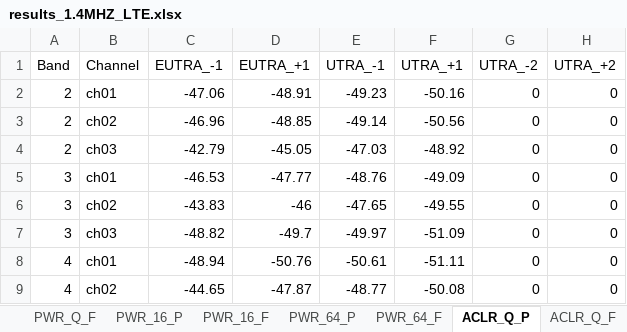
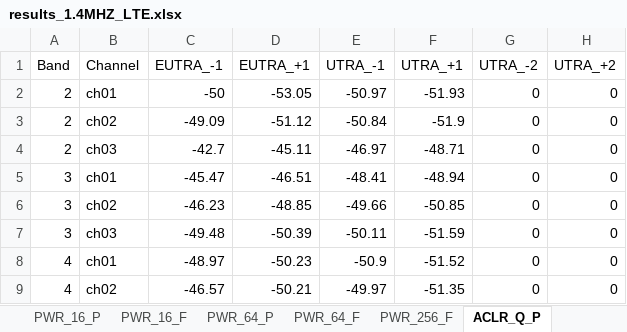
Before and after one commit to d1658999/instruments_GUI, an Excel workbook: results_1.4MHZ_LTE.xlsx, sheet ACLR_Q_P, drawn as a sheet; only a part is shown; values as stored, in another font and other column widths than the file's, no borders; charts and pictures not drawn; the diff covers the shown part only; the diff names each change by its address in the sheet, - before the commit and + after, or states it on an @@ line.

```diff
--- a/results_1.4MHZ_LTE.xlsx (sheet ACLR_Q_P)
+++ b/results_1.4MHZ_LTE.xlsx (sheet ACLR_Q_P)
+sheet tab: PWR_256_F
-C2 (EUTRA_-1): -47.06
+C2 (EUTRA_-1): -50
-D2 (EUTRA_+1): -48.91
+D2 (EUTRA_+1): -53.05
-E2 (UTRA_-1): -49.23
+E2 (UTRA_-1): -50.97
-F2 (UTRA_+1): -50.16
+F2 (UTRA_+1): -51.93
-C3 (EUTRA_-1): -46.96
+C3 (EUTRA_-1): -49.09
-D3 (EUTRA_+1): -48.85
+D3 (EUTRA_+1): -51.12
-E3 (UTRA_-1): -49.14
+E3 (UTRA_-1): -50.84
-F3 (UTRA_+1): -50.56
+F3 (UTRA_+1): -51.9
-C4 (EUTRA_-1): -42.79
+C4 (EUTRA_-1): -42.7
-D4 (EUTRA_+1): -45.05
+D4 (EUTRA_+1): -45.11
-E4 (UTRA_-1): -47.03
+E4 (UTRA_-1): -46.97
-F4 (UTRA_+1): -48.92
+F4 (UTRA_+1): -48.71
-C5 (EUTRA_-1): -46.53
+C5 (EUTRA_-1): -45.47
-D5 (EUTRA_+1): -47.77
+D5 (EUTRA_+1): -46.51
-E5 (UTRA_-1): -48.76
+E5 (UTRA_-1): -48.41
-F5 (UTRA_+1): -49.09
+F5 (UTRA_+1): -48.94
-C6 (EUTRA_-1): -43.83
+C6 (EUTRA_-1): -46.23
-D6 (EUTRA_+1): -46
+D6 (EUTRA_+1): -48.85
-E6 (UTRA_-1): -47.65
+E6 (UTRA_-1): -49.66
-F6 (UTRA_+1): -49.55
+F6 (UTRA_+1): -50.85
-C7 (EUTRA_-1): -48.82
+C7 (EUTRA_-1): -49.48
-D7 (EUTRA_+1): -49.7
+D7 (EUTRA_+1): -50.39
-E7 (UTRA_-1): -49.97
+E7 (UTRA_-1): -50.11
-F7 (UTRA_+1): -51.09
+F7 (UTRA_+1): -51.59
-C8 (EUTRA_-1): -48.94
+C8 (EUTRA_-1): -48.97
-D8 (EUTRA_+1): -50.76
+D8 (EUTRA_+1): -50.23
-E8 (UTRA_-1): -50.61
+E8 (UTRA_-1): -50.9
-F8 (UTRA_+1): -51.11
+F8 (UTRA_+1): -51.52
-C9 (EUTRA_-1): -44.65
+C9 (EUTRA_-1): -46.57
-D9 (EUTRA_+1): -47.87
+D9 (EUTRA_+1): -50.21
-E9 (UTRA_-1): -48.77
+E9 (UTRA_-1): -49.97
-F9 (UTRA_+1): -50.08
+F9 (UTRA_+1): -51.35
```
Also changed, not shown: 28 edited cells elsewhere in this sheet, sheet ACLR_64_F, sheet ACLR_16_P, sheet ACLR_16_F, sheet ACLR_Q_F, sheet ACLR_64_P, sheet EVM_16_F, 12 more sheets, other sheet tabs, charts or pictures, results_10MHZ_LTE.xlsx, results_15MHZ_LTE.xlsx, 8 other files.
